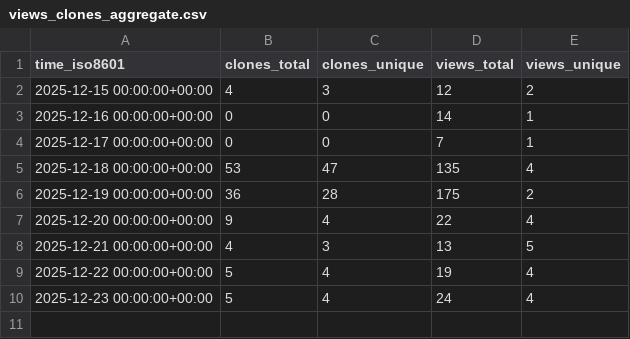
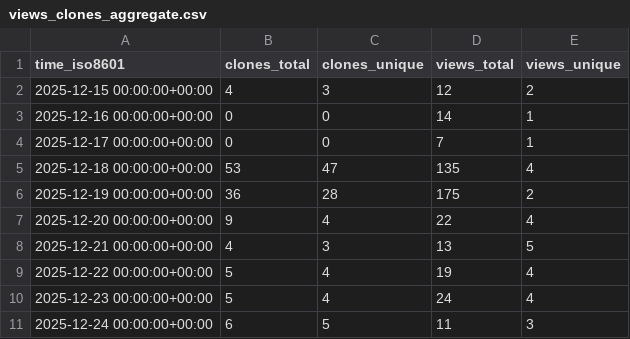
Before and after one commit to sunnchioo/FlyHE, a CSV file: sunnchioo/FlyHE/ghrs-data/views_clones_aggregate.csv, drawn as a sheet.

```diff
--- a/sunnchioo/FlyHE/ghrs-data/views_clones_aggregate.csv
+++ b/sunnchioo/FlyHE/ghrs-data/views_clones_aggregate.csv
@@ -10 +10,2 @@ time_iso8601,clones_total,clones_unique,views_total,views_unique
 2025-12-23 00:00:00+00:00,5,4,24,4
+2025-12-24 00:00:00+00:00,6,5,11,3
```
Also changed, not shown: 1 other file.
